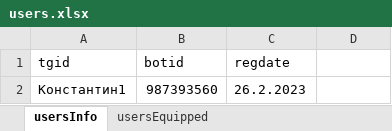
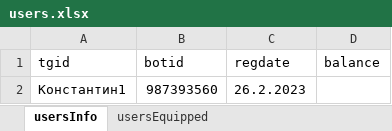
Before and after one commit to MaGNitGD/valoshopbot, an Excel workbook: ValoShop/users.xlsx, sheet usersInfo, drawn as a sheet; values as stored, in another font and other column widths than the file's, no borders; the diff names each change by its address in the sheet, - before the commit and + after, or states it on an @@ line.

```diff
--- a/ValoShop/users.xlsx (sheet usersInfo)
+++ b/ValoShop/users.xlsx (sheet usersInfo)
-D1: (empty)
+D1: balance
```
Also changed, not shown: ValoShop/skins.xlsx, 1 other file.
